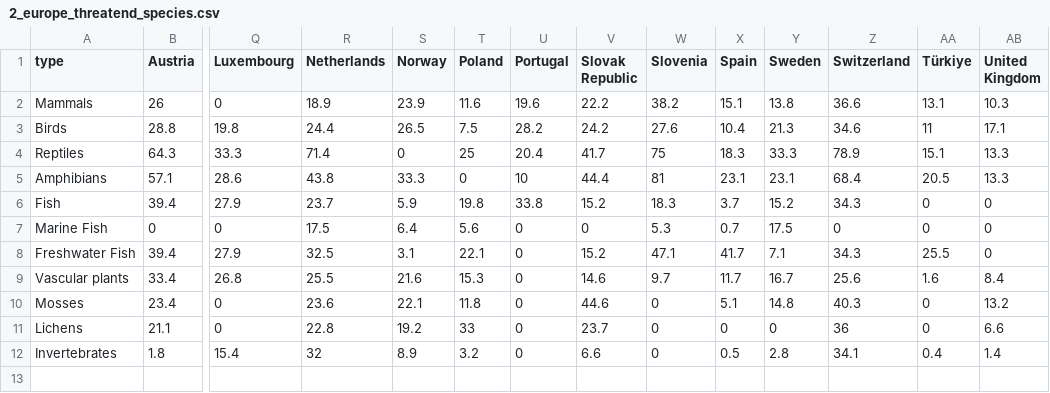
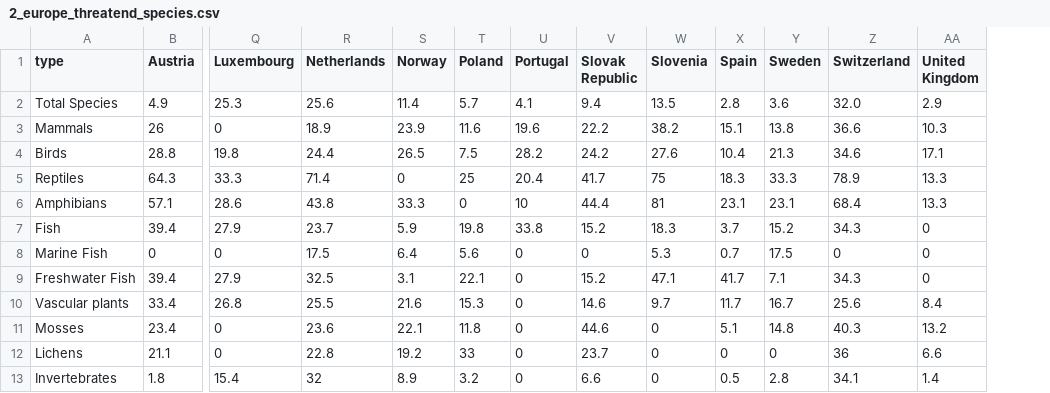
Before and after one commit to smuefsmuef/WerIstDasGroessteBiest, a CSV file: data/2_europe_threatend_species.csv, drawn as a sheet; only a part is shown, gaps mark what is left out; removed rows and columns are numbered as before the commit, all else as after; rows hold the shown columns only; the diff names each change by its address in the sheet, - before the commit and + after, or states it on an @@ line.

Commit message:
Add Map Living Quality Index, Landcoverage data

```diff
--- a/data/2_europe_threatend_species.csv
+++ b/data/2_europe_threatend_species.csv
-column AA (Türkiye), rows 2-12: 13.1 | 11 | 15.1 | 20.5 | 0 | 0 | 25.5 | 1.6 | 0 | 0 | 0.4
+row 2: Total Species | 4.9 | 25.3 | 25.6 | 11.4 | 5.7 | 4.1 | 9.4 | 13.5 | 2.8 | 3.6 | 32.0 | 2.9
```
Also changed, not shown: 9 other files.
